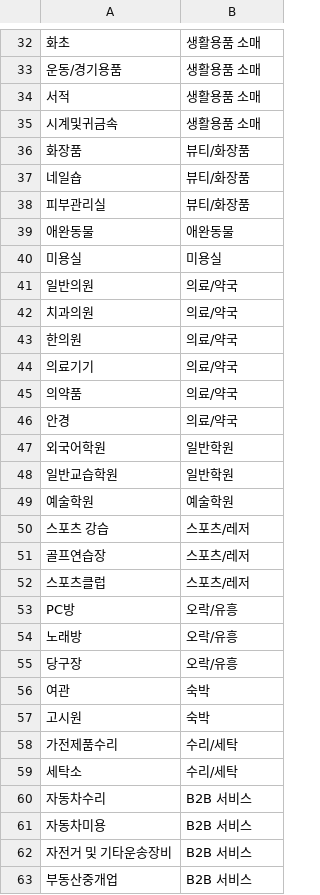
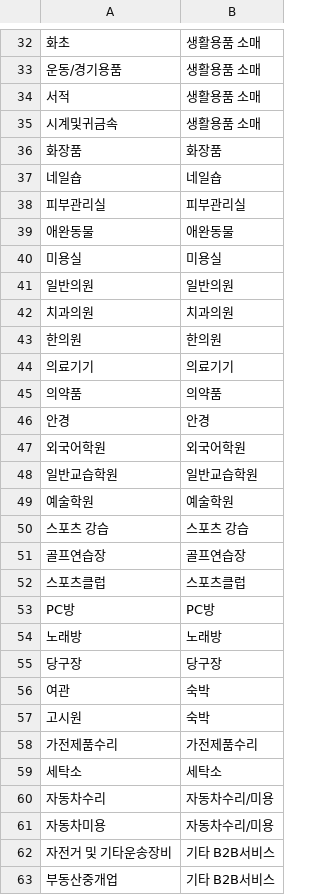
Before and after one commit to rlarbals1210/commercial-area-analysis-ai, a CSV file: data/category_maps/sales_category_map.csv, drawn as a sheet; only a part is shown, gaps mark what is left out; the diff covers the shown part only.

```diff
--- a/data/category_maps/sales_category_map.csv
+++ b/data/category_maps/sales_category_map.csv
@@ -35,29 +35,29 @@
 시계및귀금속,생활용품 소매
-화장품,뷰티/화장품
-네일숍,뷰티/화장품
-피부관리실,뷰티/화장품
+화장품,화장품
+네일숍,네일숍
+피부관리실,피부관리실
 애완동물,애완동물
 미용실,미용실
-일반의원,의료/약국
-치과의원,의료/약국
-한의원,의료/약국
-의료기기,의료/약국
-의약품,의료/약국
-안경,의료/약국
-외국어학원,일반학원
-일반교습학원,일반학원
+일반의원,일반의원
+치과의원,치과의원
+한의원,한의원
+의료기기,의료기기
+의약품,의약품
+안경,안경
+외국어학원,외국어학원
+일반교습학원,일반교습학원
 예술학원,예술학원
-스포츠 강습,스포츠/레저
-골프연습장,스포츠/레저
-스포츠클럽,스포츠/레저
-PC방,오락/유흥
-노래방,오락/유흥
-당구장,오락/유흥
+스포츠 강습,스포츠 강습
+골프연습장,골프연습장
+스포츠클럽,스포츠클럽
+PC방,PC방
+노래방,노래방
+당구장,당구장
 여관,숙박
 고시원,숙박
-가전제품수리,수리/세탁
-세탁소,수리/세탁
-자동차수리,B2B 서비스
-자동차미용,B2B 서비스
-자전거 및 기타운송장비,B2B 서비스
-부동산중개업,B2B 서비스
+가전제품수리,가전제품수리
+세탁소,세탁소
+자동차수리,자동차수리/미용
+자동차미용,자동차수리/미용
+자전거 및 기타운송장비,기타 B2B서비스
+부동산중개업,기타 B2B서비스
```
Also changed, not shown: 15 edited cells elsewhere in this file, data/category_maps/store_category_map.csv, 2 other files.
